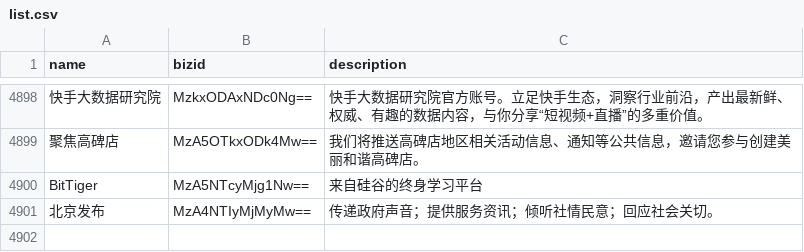
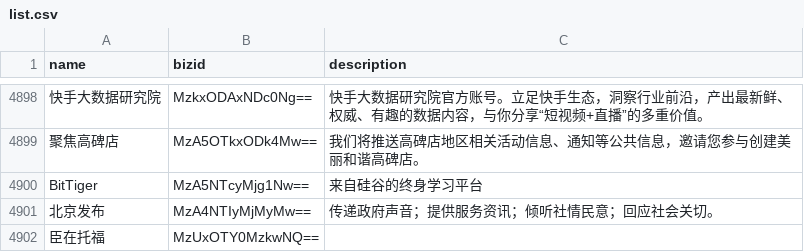
Before and after one commit to hellodword/wechat-feeds, a CSV file: list.csv, drawn as a sheet; only a part is shown, gaps mark what is left out; the diff names each change by its address in the sheet, - before the commit and + after, or states it on an @@ line.

Commit message:
新增: 臣在托福

```diff
--- a/list.csv
+++ b/list.csv
+row 4902: 臣在托福 | MzUxOTY0MzkwNQ==
```
